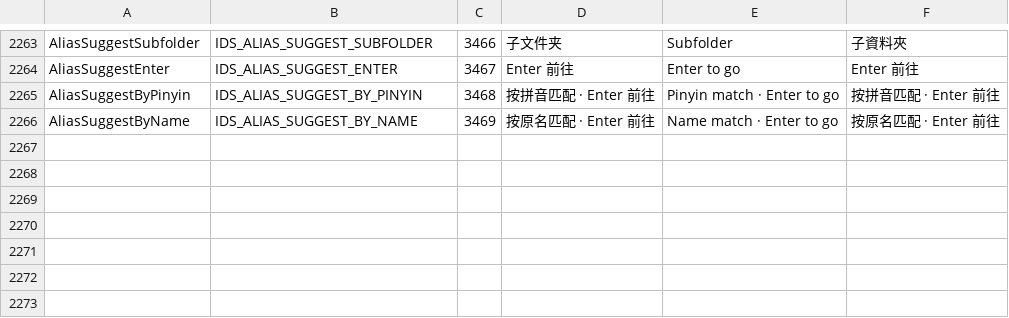
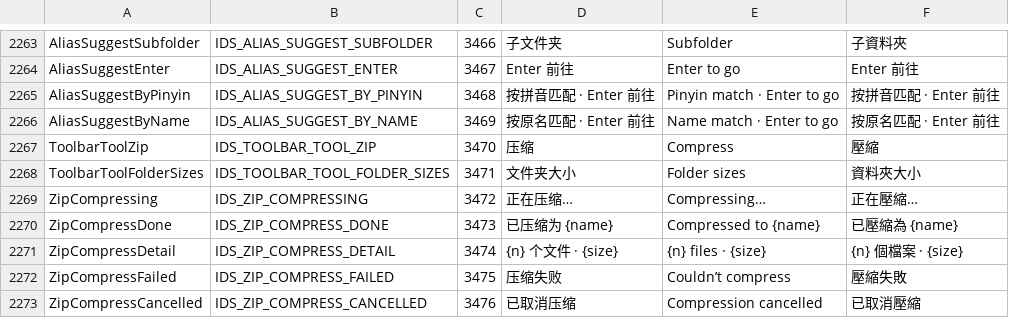
Before and after one commit to 0xheguoxing/pulse, a TSV file: tools/l10n/catalog.tsv, drawn as a sheet; only a part is shown, gaps mark what is left out; the diff names each change by its address in the sheet, - before the commit and + after, or states it on an @@ line.

Commit message:
app: select arriving items; add 压缩 and 文件夹大小 toolbar tools
- arrival_select: a paste, a tray release, a drop into a shown folder, 压缩
  or a shell verb (an archiver's extract, create shortcut) arms the pane.
  Rows that were not listed before, or that the operation reports, are
  selected as they appear and the first is scrolled into view. Selecting
  by hand or leaving the folder disarms it.
- zip_compress: native .zip through the system libarchive (archiveint.dll),
  deflate, UTF-8 names; written to a hidden temporary and renamed into
  place. Runs on a thread of its own; a snack with 取消 shows after 400 ms
  and the result replaces it. No extraction: users have archivers for that.
- folder_size_auto pref (default on) with a toolbar switch: off, folders
  are only sized when asked.
- strings 3470-3476.

```diff
--- a/tools/l10n/catalog.tsv
+++ b/tools/l10n/catalog.tsv
+row 2267: ToolbarToolZip | IDS_TOOLBAR_TOOL_ZIP | 3470 | 压缩 | Compress | 壓縮
+row 2268: ToolbarToolFolderSizes | IDS_TOOLBAR_TOOL_FOLDER_SIZES | 3471 | 文件夹大小 | Folder sizes | 資料夾大小
+row 2269: ZipCompressing | IDS_ZIP_COMPRESSING | 3472 | 正在压缩… | Compressing… | 正在壓縮…
+row 2270: ZipCompressDone | IDS_ZIP_COMPRESS_DONE | 3473 | 已压缩为 {name} | Compressed to {name} | 已壓縮為 {name}
+row 2271: ZipCompressDetail | IDS_ZIP_COMPRESS_DETAIL | 3474 | {n} 个文件 · {size} | {n} files · {size} | {n} 個檔案 · {size}
+row 2272: ZipCompressFailed | IDS_ZIP_COMPRESS_FAILED | 3475 | 压缩失败 | Couldn’t compress | 壓縮失敗
+row 2273: ZipCompressCancelled | IDS_ZIP_COMPRESS_CANCELLED | 3476 | 已取消压缩 | Compression cancelled | 已取消壓縮
```
Also changed, not shown: 23 other files.
